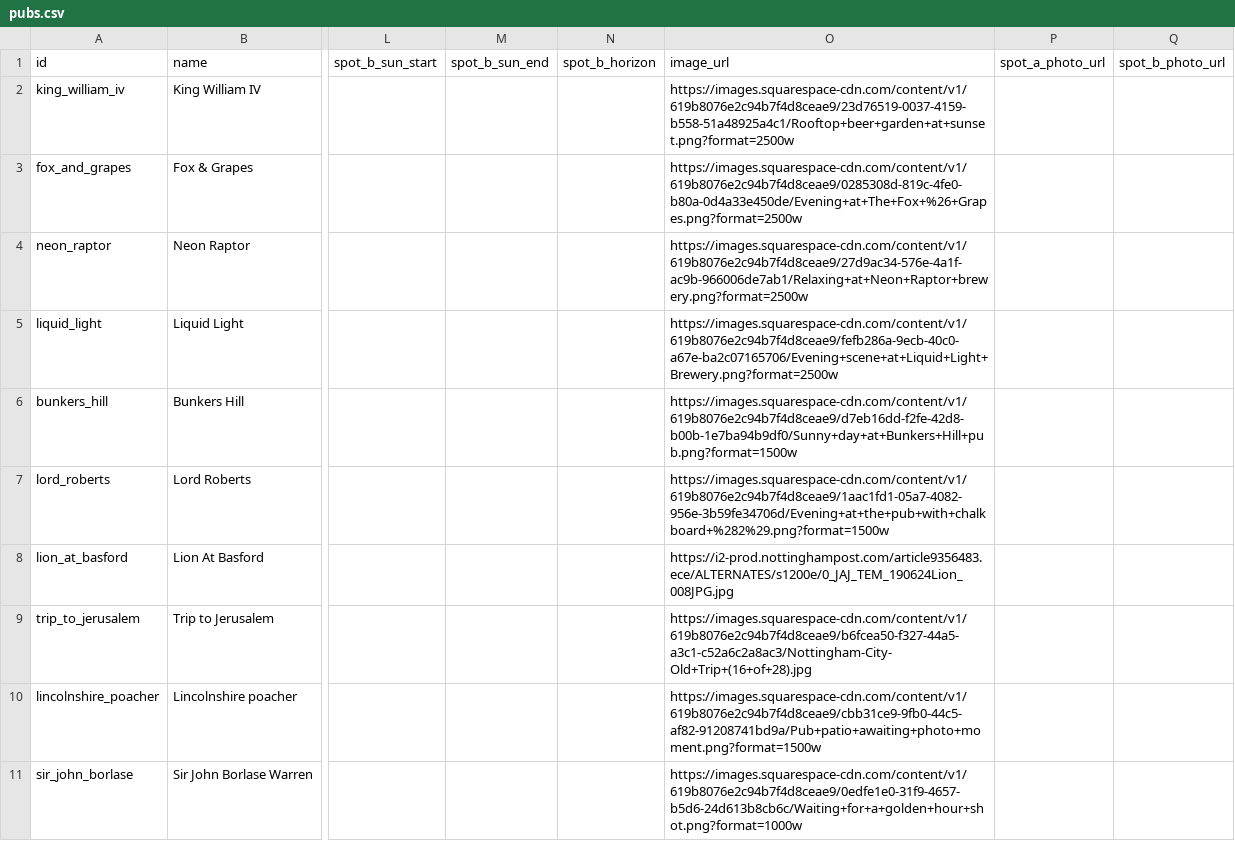
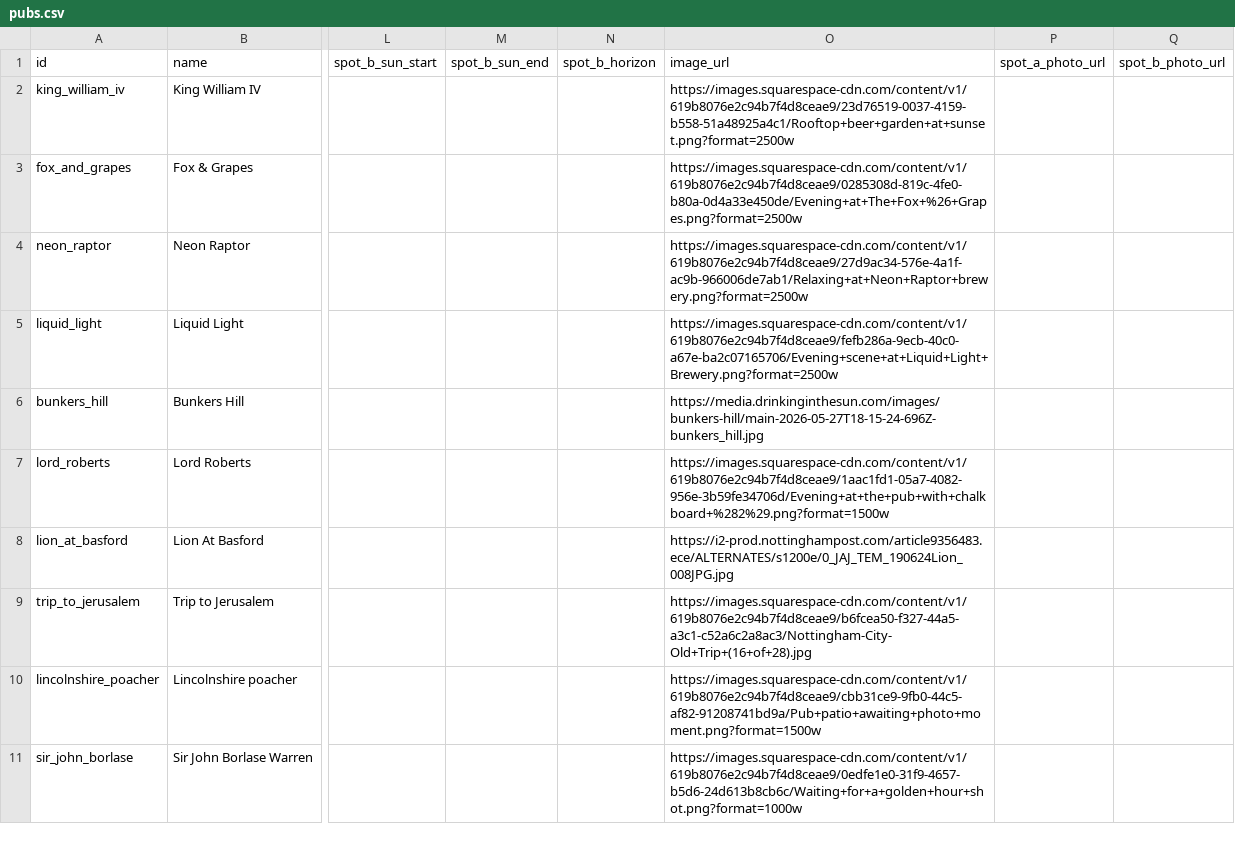
Before and after one commit to shawn845/DrinkingintheSun, a CSV file: app/public/data/pubs.csv, drawn as a sheet; only a part is shown, gaps mark what is left out; the diff names each change by its address in the sheet, - before the commit and + after, or states it on an @@ line.

Commit message:
Update pubs/routes via admin tool

```diff
--- a/app/public/data/pubs.csv
+++ b/app/public/data/pubs.csv
-O6 (image_url): https://images.squarespace-cdn.com/content/v1/619b8076e2c94b7f4d8ceae9/d7eb16dd-f2fe-42d8-b00b-1e7ba94b9df0/Sunny+day+at+Bunkers+Hill+pub.png?format=1500w
+O6 (image_url): https://media.drinkinginthesun.com/images/bunkers-hill/main-2026-05-27T18-15-24-696Z-bunkers_hill.jpg
```
